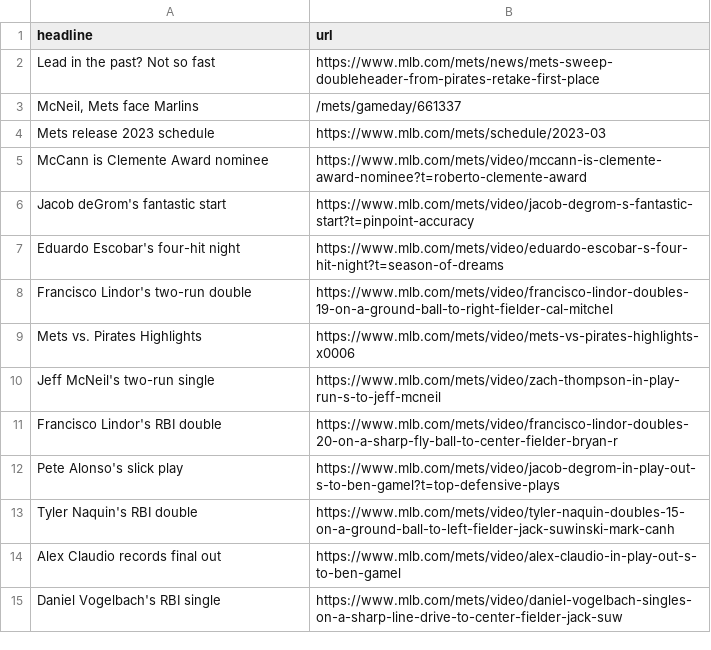
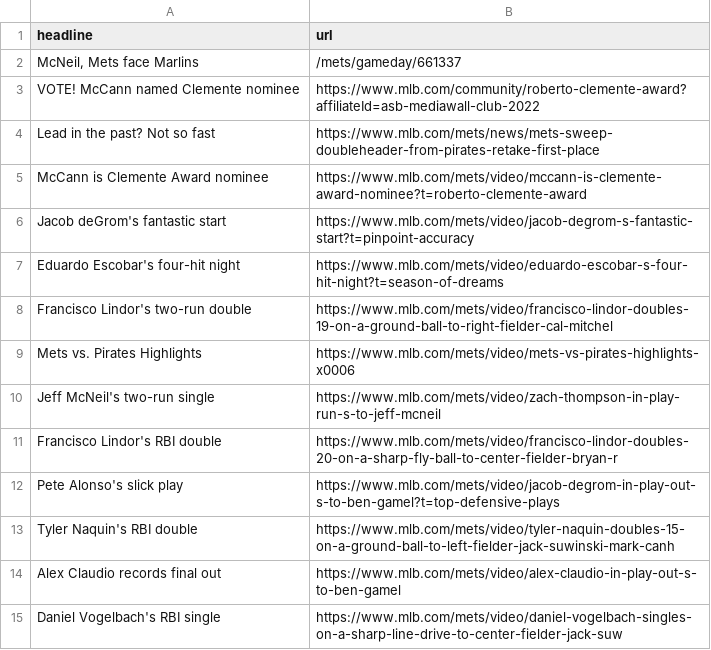
Before and after one commit to atd124/autoscraper-history-main, a CSV file: mets-headlines.csv, drawn as a sheet.

```diff
--- a/mets-headlines.csv
+++ b/mets-headlines.csv
@@ -1,5 +1,5 @@
 headline,url
+"McNeil, Mets face Marlins",/mets/gameday/661337
+VOTE! McCann named Clemente nominee,https://www.mlb.com/community/roberto-clemente-award?affiliateId=asb-mediawall-club-2022
 Lead in the past? Not so fast,https://www.mlb.com/mets/news/mets-sweep-doubleheader-from-pirates-retake-first-place
-"McNeil, Mets face Marlins",/mets/gameday/661337
-Mets release 2023 schedule,https://www.mlb.com/mets/schedule/2023-03
 McCann is Clemente Award nominee,https://www.mlb.com/mets/video/mccann-is-clemente-award-nominee?t=roberto-clemente-award
```
